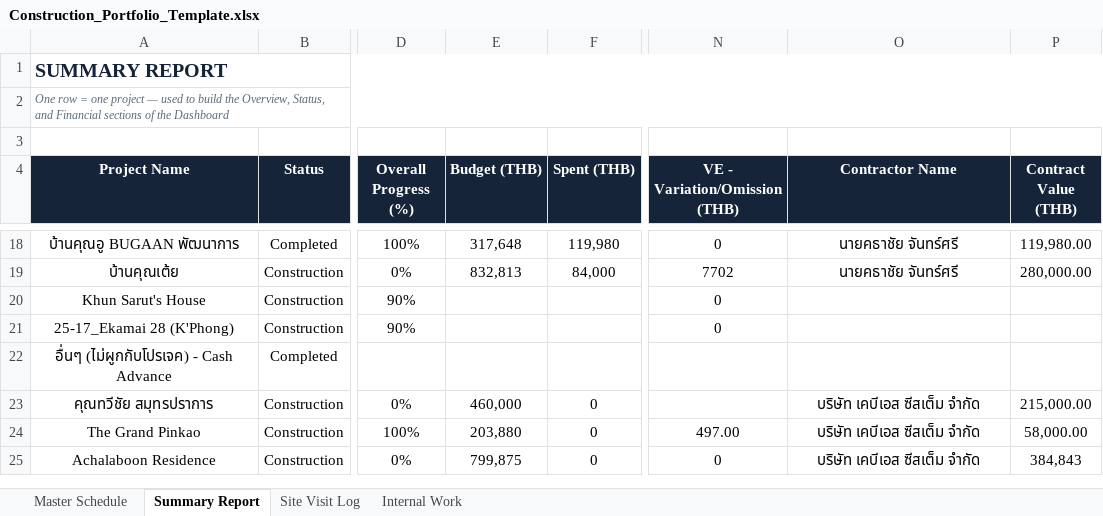
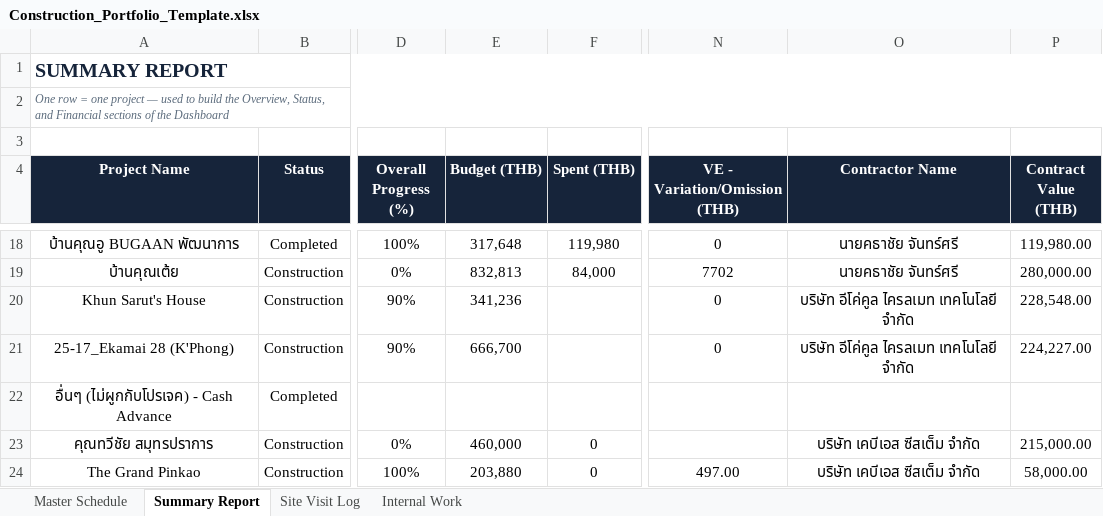
Before and after one commit to wyuwachotiphan-crypto/CM-Dashborad, an Excel workbook: Construction_Portfolio_Template.xlsx, sheet Summary Report, drawn as a sheet; only a part is shown, gaps mark what is left out; the shorter side is filled out with more unchanged rows; values as stored, in another font and other column widths than the file's, no borders; the diff names each change by its address in the sheet, - before the commit and + after, or states it on an @@ line.

Commit message:
Update dashboard/data (2026-07-30 15:16)

```diff
--- a/Construction_Portfolio_Template.xlsx (sheet Summary Report)
+++ b/Construction_Portfolio_Template.xlsx (sheet Summary Report)
-E20 (Budget (THB)): (empty)
+E20 (Budget (THB)): 341,236
-O20:O21 (Contractor Name): (empty)
+O20:O21 (Contractor Name): บริษัท อีโค่คูล ไครลเมท เทคโนโลยี จำกัด
-P20 (Contract Value (THB)): (empty)
+P20 (Contract Value (THB)): 228,548.00
-E21 (Budget (THB)): (empty)
+E21 (Budget (THB)): 666,700
-P21 (Contract Value (THB)): (empty)
+P21 (Contract Value (THB)): 224,227.00
```
Also changed, not shown: sheet Site Visit Log, 1 other file.
